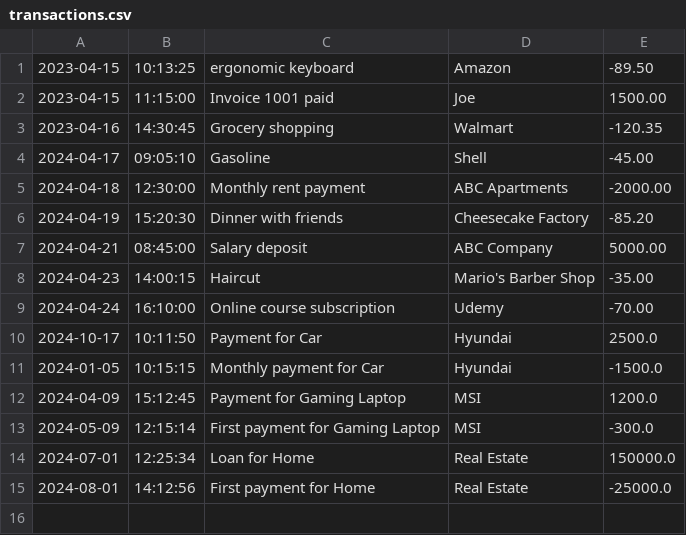
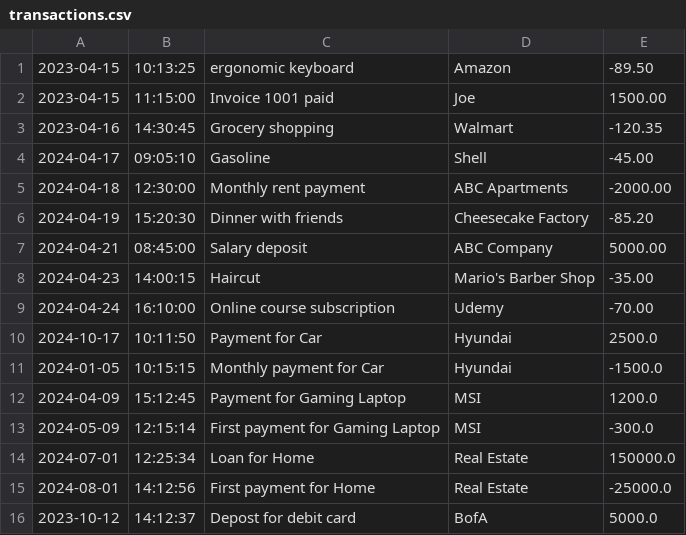
Before and after one commit to bilment/FinancialTracker, a CSV file: transactions.csv, drawn as a sheet; the diff names each change by its address in the sheet, - before the commit and + after, or states it on an @@ line.

```diff
--- a/transactions.csv
+++ b/transactions.csv
+row 16: 2023-10-12 | 14:12:37 | Depost for debit card | BofA | 5000.0
```
Also changed, not shown: 5 other files.
